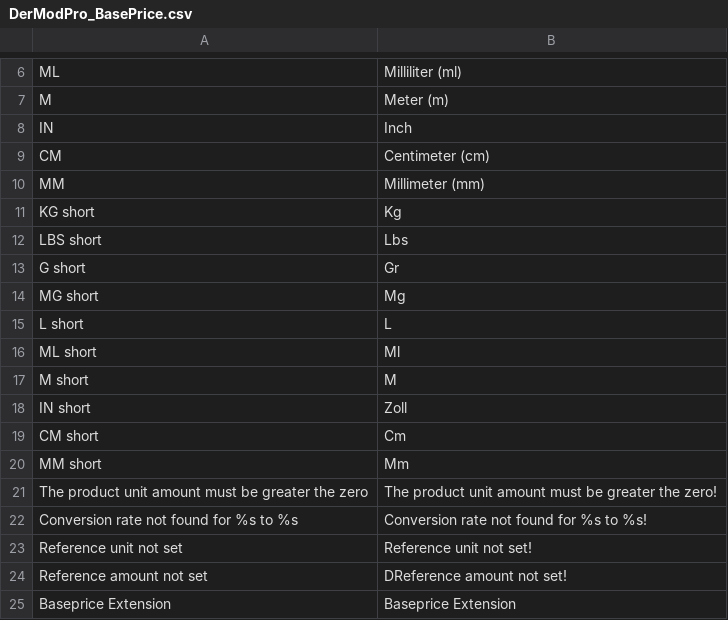
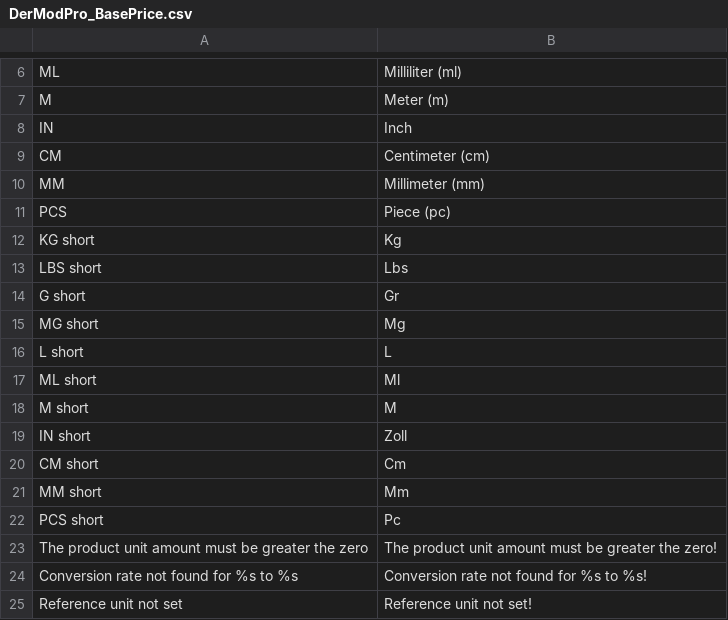
Before and after one commit to steffen-wirth/DMP_BasePrice, a CSV file: locale/en_US/DerModPro_BasePrice.csv, drawn as a sheet; only a part is shown, gaps mark what is left out; the shorter side is filled out with more unchanged rows; the diff names each change by its address in the sheet, - before the commit and + after, or states it on an @@ line.

```diff
--- a/locale/en_US/DerModPro_BasePrice.csv
+++ b/locale/en_US/DerModPro_BasePrice.csv
+row 11: PCS | Piece (pc)
+row 22: PCS short | Pc
```
Also changed, not shown: locale/de_DE/DerModPro_BasePrice.csv, 3 other files.
